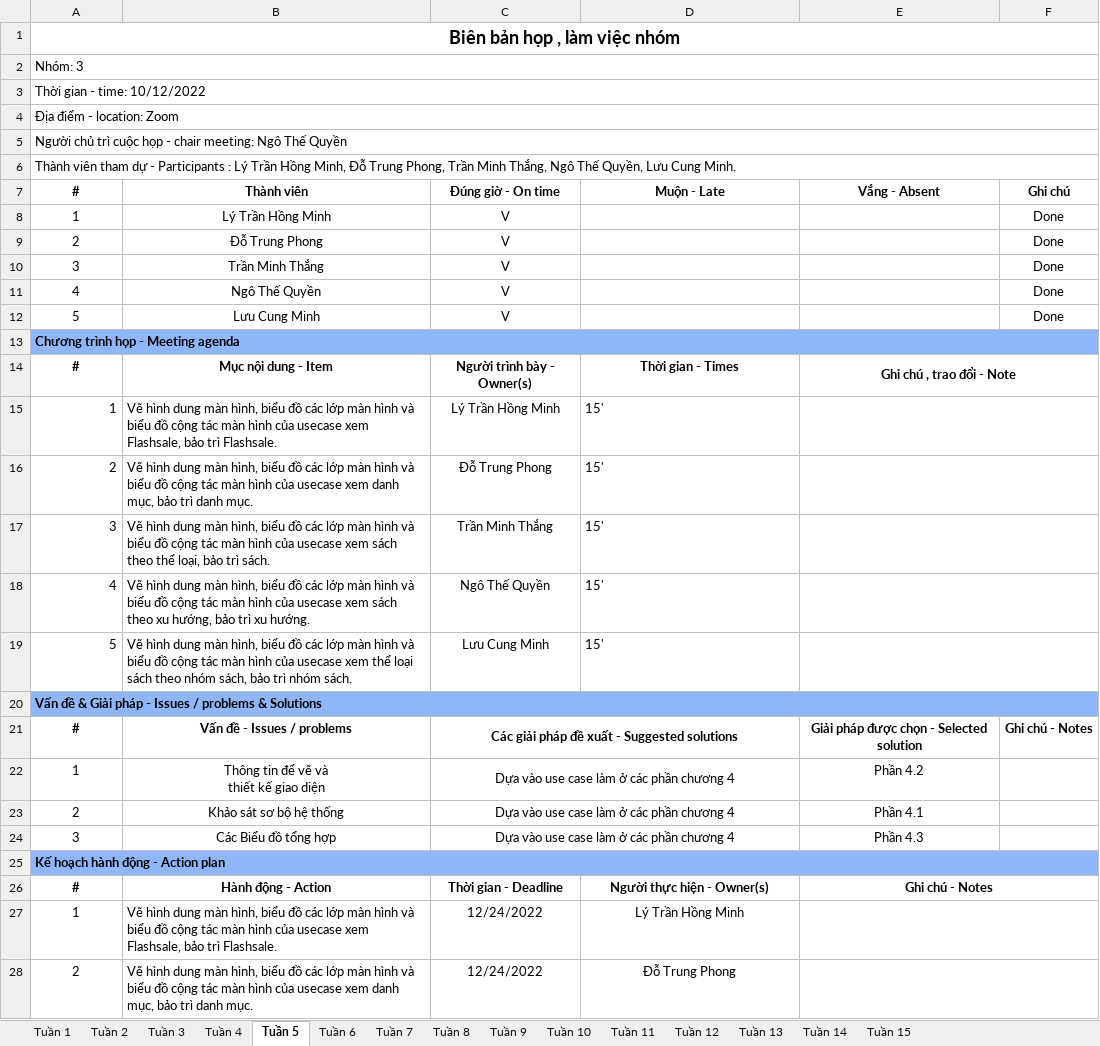
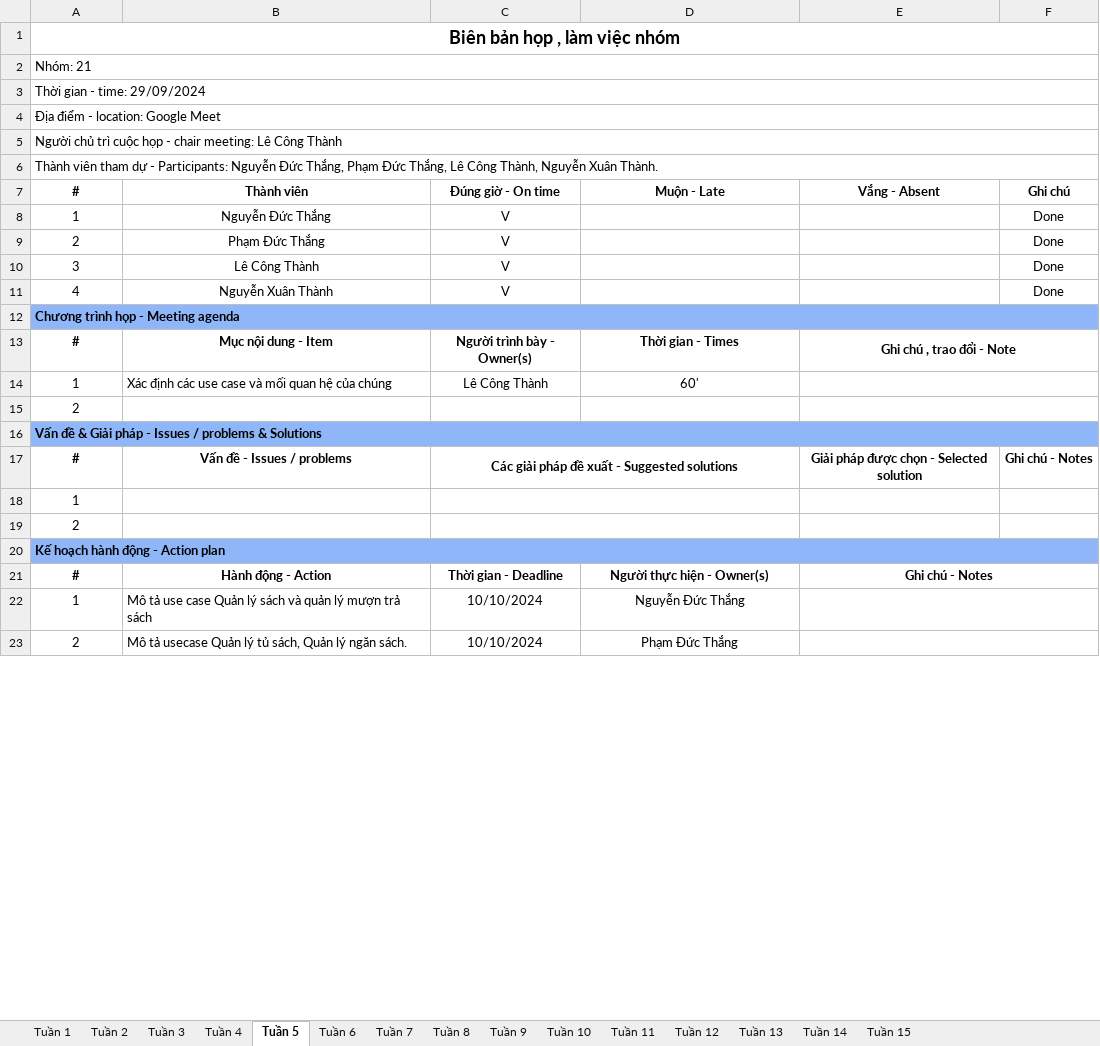
Before and after one commit to lc-thanh/DACN_Nhom21, an Excel workbook: Bien-ban-lam-viec-nhom-21.xlsx, sheet Tuần 5, drawn as a sheet; only a part is shown; values as stored, in another font and other column widths than the file's, no borders; removed rows and columns are numbered as before the commit, all else as after; ↵ is a line break in a cell; the diff covers the shown part only; the diff names each change by its address in the sheet, - before the commit and + after, or states it on an @@ line.

Commit message:
Hoàn thành Báo cáo Đồ án chuyên ngành

```diff
--- a/Bien-ban-lam-viec-nhom-21.xlsx (sheet Tuần 5)
+++ b/Bien-ban-lam-viec-nhom-21.xlsx (sheet Tuần 5)
-A2 (#): Nhóm: 3
+A2 (#): Nhóm: 21
-A3 (#): Thời gian - time: 10/12/2022
+A3 (#): Thời gian - time: 29/09/2024
-A4 (#): Địa điểm - location: Zoom
+A4 (#): Địa điểm - location: Google Meet
-A5 (#): …chair meeting: Ngô Thế Quyền
+A5 (#): …chair meeting: Lê Công Thành
-A6 (#): …dự - Participants : Lý Trần Hồng Minh, Đỗ Trung Phong, Trần Minh Thắng, Ngô Thế Quyền, Lưu Cung Minh.
+A6 (#): …dự - Participants: Nguyễn Đức Thắng, Phạm Đức Thắng, Lê Công Thành, Nguyễn Xuân Thành.
-B8 (Thành viên): Lý Trần Hồng Minh
+B8 (Thành viên): Nguyễn Đức Thắng
-B9 (Thành viên): Đỗ Trung Phong
+B9 (Thành viên): Phạm Đức Thắng
-B10 (Thành viên): Trần Minh Thắng
+B10 (Thành viên): Lê Công Thành
-B11 (Thành viên): Ngô Thế Quyền
+B11 (Thành viên): Nguyễn Xuân Thành
-row 12: 5 | Lưu Cung Minh | V |  |  | Done
-A14 alignment: right
+A14 alignment: center
-B14 (Thành viên): Vẽ hình dung màn hình, biểu đồ các lớp màn hình và biểu đồ cộng tác màn hình của usecase xem Flashsale, bảo trì Flashsale.
+B14 (Thành viên): Xác định các use case và mối quan hệ của chúng
-C14 (Đúng giờ - On time): Lý Trần Hồng Minh
+C14 (Đúng giờ - On time): Lê Công Thành
-D14 (Muộn - Late): 15'
+D14 (Muộn - Late): 60'
-D14 alignment: left
+D14 alignment: center
-row 16: 2 | Vẽ hình dung màn hình, biểu đồ các lớp màn hình và biểu đồ cộng tác màn hình của usecase xem danh mục, bảo trì danh mục. | Đỗ Trung Phong | 15'
-row 17: 3 | Vẽ hình dung màn hình, biểu đồ các lớp màn hình và biểu đồ cộng tác màn hình của usecase xem sách theo thể loại, bảo trì sách. | Trần Minh Thắng | 15'
-row 18: 4 | Vẽ hình dung màn hình, biểu đồ các lớp màn hình và biểu đồ cộng tác màn hình của usecase xem sách theo xu hướng, bảo trì xu hướng. | Ngô Thế Quyền | 15'
-row 19: 5 | Vẽ hình dung màn hình, biểu đồ các lớp màn hình và biểu đồ cộng tác màn hình của usecase xem thể loại sách theo nhóm sách, bảo trì nhóm sách. | Lưu Cung Minh | 15'
+row 15: 2
-row 22: 1 | Thông tin để vẽ và ↵ thiết kế giao diện | Dựa vào use case làm ở các phần chương 4 |  | Phần 4.2
-row 23: 2 | Khảo sát sơ bộ hệ thống | Dựa vào use case làm ở các phần chương 4 |  | Phần 4.1
-row 24: 3 | Các Biểu đồ tổng hợp | Dựa vào use case làm ở các phần chương 4 |  | Phần 4.3
+row 18: 1
+row 19: 2
-B22 (Thành viên): Vẽ hình dung màn hình, biểu đồ các lớp màn hình và biểu đồ cộng tác màn hình của usecase xem Flashsale, bảo trì Flashsale.
+B22 (Thành viên): Mô tả use case Quản lý sách và quản lý mượn trả sách
-C22:C23 (Đúng giờ - On time): 12/24/2022
+C22:C23 (Đúng giờ - On time): 10/10/2024
-D22 (Muộn - Late): Lý Trần Hồng Minh
+D22 (Muộn - Late): Nguyễn Đức Thắng
-B23 (Thành viên): Vẽ hình dung màn hình, biểu đồ các lớp màn hình và biểu đồ cộng tác màn hình của usecase xem danh mục, bảo trì danh mục.
+B23 (Thành viên): Mô tả usecase Quản lý tủ sách, Quản lý ngăn sách.
-D23 (Muộn - Late): Đỗ Trung Phong
+D23 (Muộn - Late): Phạm Đức Thắng
```
Also changed, not shown: 6 added rows, 1 removed row, 22 edited cells and cell formats elsewhere in this sheet, sheet Tuần 9, sheet Tuần 7, sheet Tuần 13, sheet Tuần 8, sheet Tuần 11, sheet Tuần 15, 5 more sheets, Ke-hoach-lam-viec-nhom-21.xlsx, 8 other files.
